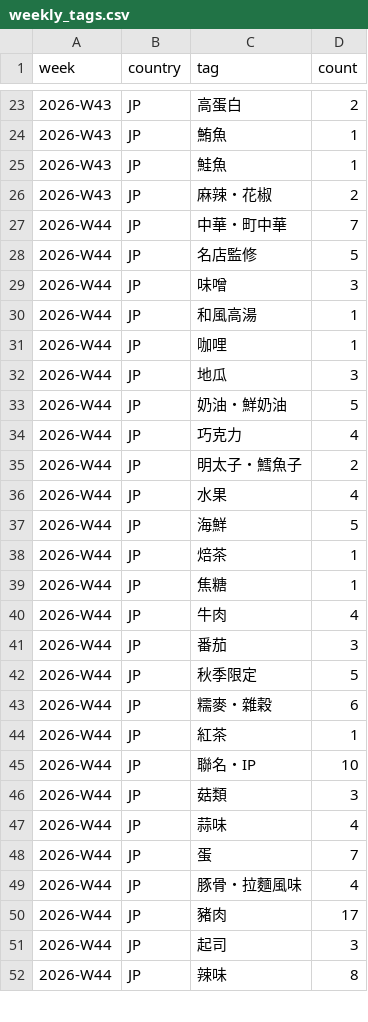
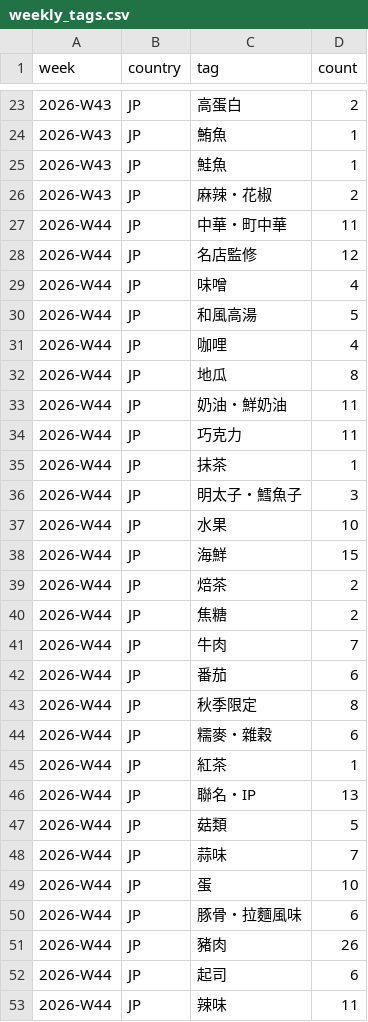
Before and after one commit to wallacezheng/CVS_report, a CSV file: data/weekly_tags.csv, drawn as a sheet; only a part is shown, gaps mark what is left out; the diff covers the shown part only.

```diff
--- a/data/weekly_tags.csv
+++ b/data/weekly_tags.csv
@@ -26,27 +26,28 @@ week,country,tag,count
 2026-W43,JP,麻辣・花椒,2
-2026-W44,JP,中華・町中華,7
-2026-W44,JP,名店監修,5
-2026-W44,JP,味噌,3
-2026-W44,JP,和風高湯,1
-2026-W44,JP,咖哩,1
-2026-W44,JP,地瓜,3
-2026-W44,JP,奶油・鮮奶油,5
-2026-W44,JP,巧克力,4
-2026-W44,JP,明太子・鱈魚子,2
-2026-W44,JP,水果,4
-2026-W44,JP,海鮮,5
-2026-W44,JP,焙茶,1
-2026-W44,JP,焦糖,1
-2026-W44,JP,牛肉,4
-2026-W44,JP,番茄,3
-2026-W44,JP,秋季限定,5
+2026-W44,JP,中華・町中華,11
+2026-W44,JP,名店監修,12
+2026-W44,JP,味噌,4
+2026-W44,JP,和風高湯,5
+2026-W44,JP,咖哩,4
+2026-W44,JP,地瓜,8
+2026-W44,JP,奶油・鮮奶油,11
+2026-W44,JP,巧克力,11
+2026-W44,JP,抹茶,1
+2026-W44,JP,明太子・鱈魚子,3
+2026-W44,JP,水果,10
+2026-W44,JP,海鮮,15
+2026-W44,JP,焙茶,2
+2026-W44,JP,焦糖,2
+2026-W44,JP,牛肉,7
+2026-W44,JP,番茄,6
+2026-W44,JP,秋季限定,8
 2026-W44,JP,糯麥・雜穀,6
 2026-W44,JP,紅茶,1
-2026-W44,JP,聯名・IP,10
-2026-W44,JP,菇類,3
-2026-W44,JP,蒜味,4
-2026-W44,JP,蛋,7
-2026-W44,JP,豚骨・拉麵風味,4
-2026-W44,JP,豬肉,17
-2026-W44,JP,起司,3
-2026-W44,JP,辣味,8
+2026-W44,JP,聯名・IP,13
+2026-W44,JP,菇類,5
+2026-W44,JP,蒜味,7
+2026-W44,JP,蛋,10
+2026-W44,JP,豚骨・拉麵風味,6
+2026-W44,JP,豬肉,26
+2026-W44,JP,起司,6
+2026-W44,JP,辣味,11
```
Also changed, not shown: 33 edited cells elsewhere in this file, data/weekly_category.csv, docs/data/categories.csv, 16 other files.
